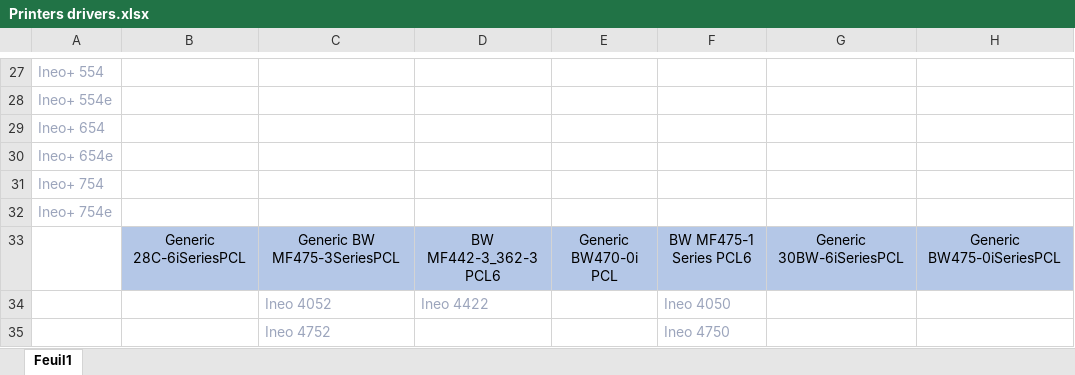
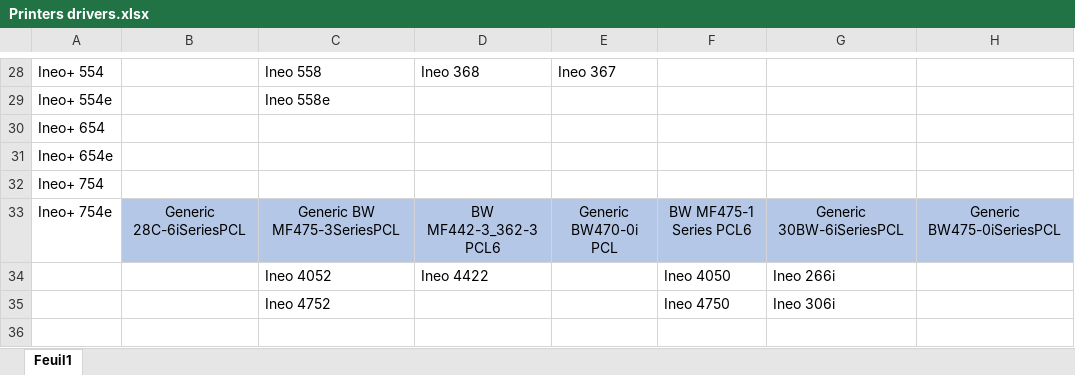
Before and after one commit to iSh0ck/DEVELOP_Setup_Tool, an Excel workbook: Printers drivers.xlsx, sheet Feuil1, drawn as a sheet; only a part is shown, gaps mark what is left out; values as stored, in another font and other column widths than the file's, no borders; removed rows and columns are numbered as before the commit, all else as after; the diff covers the shown part only; the diff names each change by its address in the sheet, - before the commit and + after, or states it on an @@ line.

```diff
--- a/Printers drivers.xlsx (sheet Feuil1)
+++ b/Printers drivers.xlsx (sheet Feuil1)
-A28:A32 text colour: #9CA5BC
+A28:A32 text colour: black
-C28: (empty)
+C28: Ineo 558
-D28: (empty)
+D28: Ineo 368
-E28: (empty)
+E28: Ineo 367
-C29: (empty)
+C29: Ineo 558e
-row 32: Ineo+ 754e
-A33: (empty)
+A33: Ineo+ 754e
-C34:D34 text colour: #9CA5BC
+C34:D34 text colour: black
-F34:F35 text colour: #9CA5BC
+F34:F35 text colour: black
-G34: (empty)
+G34: Ineo 266i
-C35 text colour: #9CA5BC
+C35 text colour: black
-G35: (empty)
+G35: Ineo 306i
```
Also changed, not shown: 3 added rows, 2 removed rows, 20 edited cells and cell formats elsewhere in this sheet.
